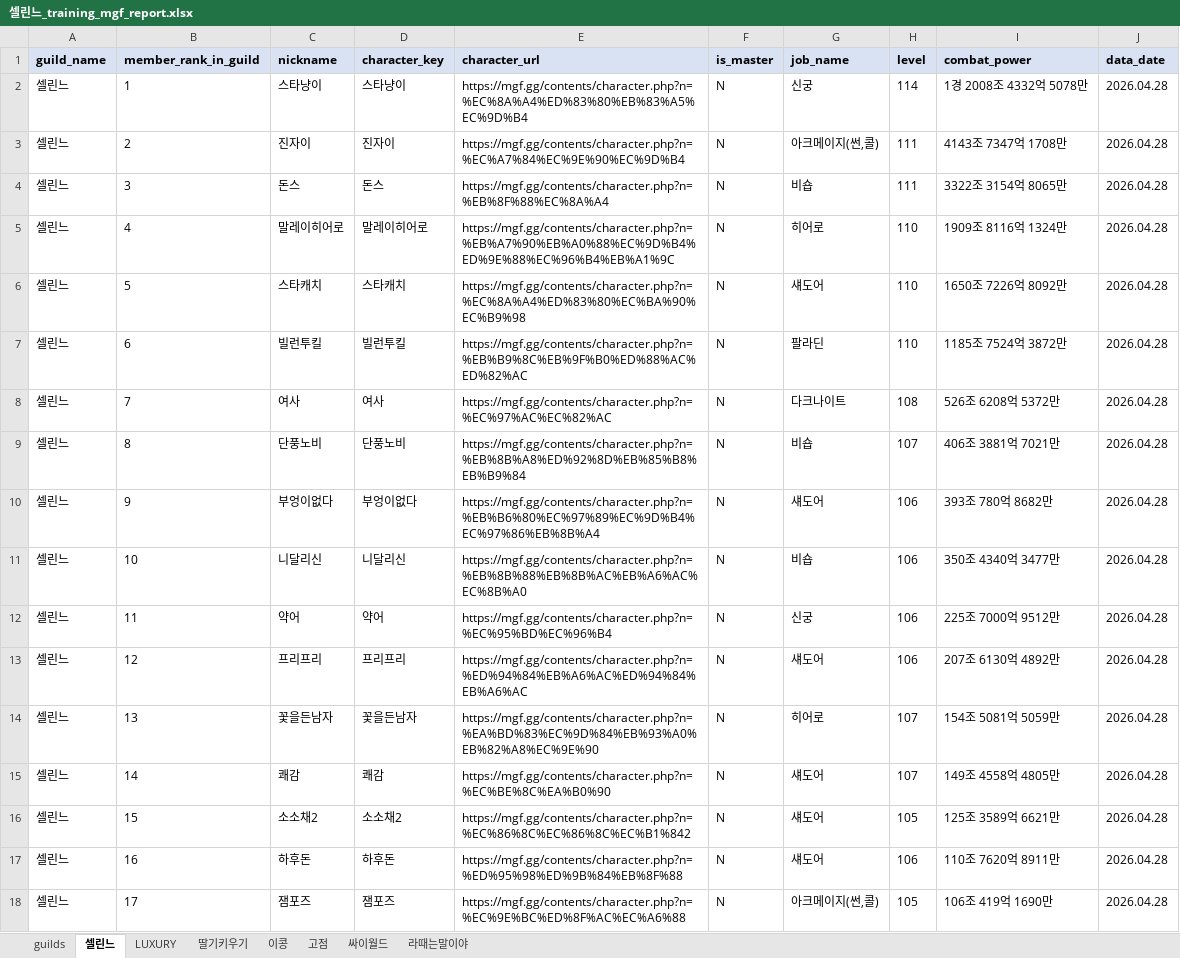
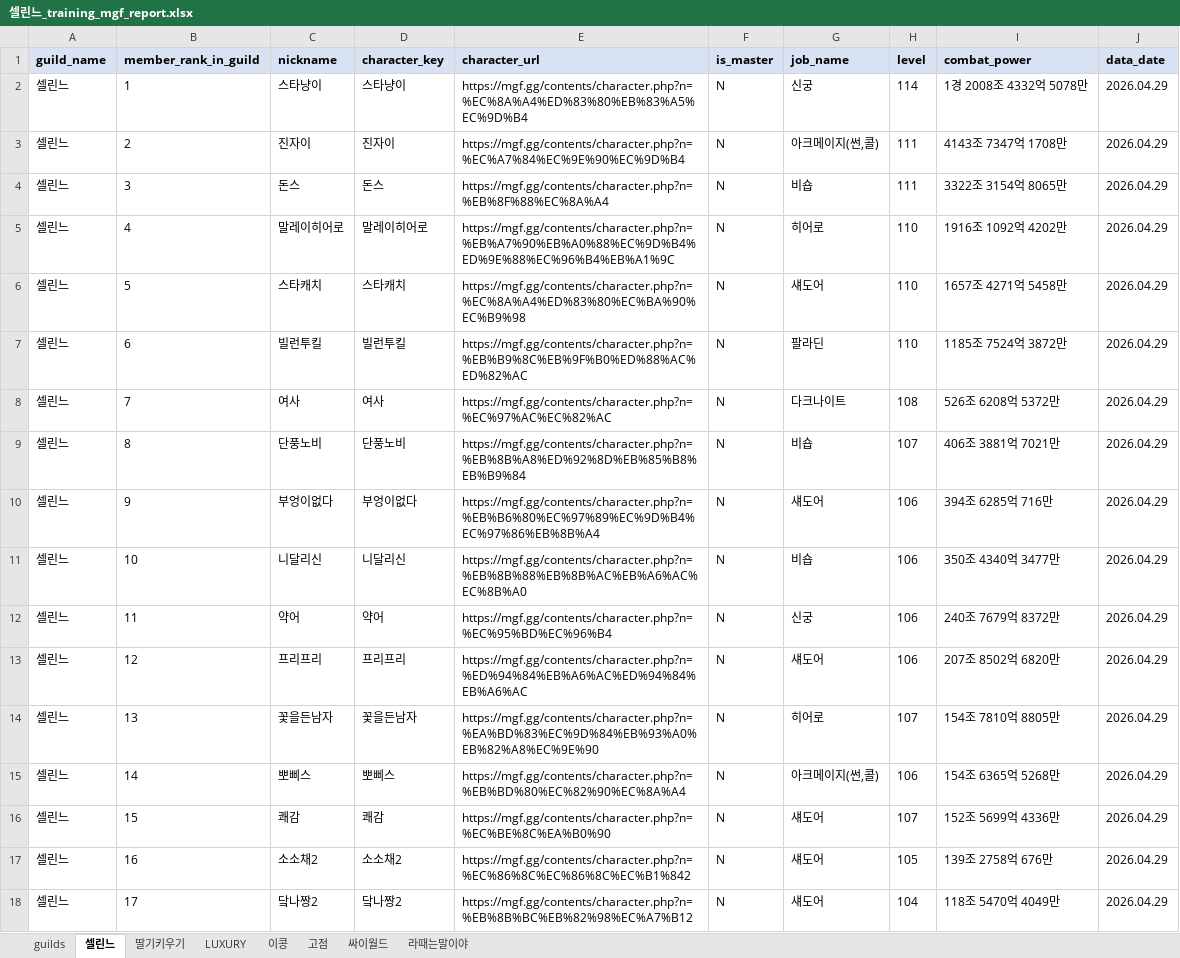
Before and after one commit to pogas/mgf_guild_match, an Excel workbook: reports/셀린느/셀린느_training_mgf_report.xlsx, sheet 셀린느, drawn as a sheet; only a part is shown; values as stored, in another font and other column widths than the file's, no borders; the diff covers the shown part only; the diff names each change by its address in the sheet, - before the commit and + after, or states it on an @@ line.

```diff
--- a/reports/셀린느/셀린느_training_mgf_report.xlsx (sheet 셀린느)
+++ b/reports/셀린느/셀린느_training_mgf_report.xlsx (sheet 셀린느)
@@ sheet tab order changed: guilds | 셀린느 | 딸기키우기 | LUXURY | 이콩 | 고점 | 싸이월드 | 라때는말이야 @@
-J2:J18 (data_date): 2026.04.28
+J2:J18 (data_date): 2026.04.29
-I5 (combat_power): 1909조 8116억 1324만
+I5 (combat_power): 1916조 1092억 4202만
-I6 (combat_power): 1650조 7226억 8092만
+I6 (combat_power): 1657조 4271억 5458만
-I10 (combat_power): 393조 780억 8682만
+I10 (combat_power): 394조 6285억 716만
-I12 (combat_power): 225조 7000억 9512만
+I12 (combat_power): 240조 7679억 8372만
-I13 (combat_power): 207조 6130억 4892만
+I13 (combat_power): 207조 8502억 6820만
-I14 (combat_power): 154조 5081억 5059만
+I14 (combat_power): 154조 7810억 8805만
-C15 (nickname): 쾌감
+C15 (nickname): 뽀삐스
-D15 (character_key): 쾌감
+D15 (character_key): 뽀삐스
-E15 (character_url): https://mgf.gg/contents/character.php?n=%EC%BE%8C%EA%B0%90
+E15 (character_url): https://mgf.gg/contents/character.php?n=%EB%BD%80%EC%82%90%EC%8A%A4
-G15 (job_name): 섀도어
+G15 (job_name): 아크메이지(썬,콜)
-H15 (level): 107
+H15 (level): 106
-I15 (combat_power): 149조 4558억 4805만
+I15 (combat_power): 154조 6365억 5268만
-C16 (nickname): 소소채2
+C16 (nickname): 쾌감
-D16 (character_key): 소소채2
+D16 (character_key): 쾌감
-E16 (character_url): https://mgf.gg/contents/character.php?n=%EC%86%8C%EC%86%8C%EC%B1%842
+E16 (character_url): https://mgf.gg/contents/character.php?n=%EC%BE%8C%EA%B0%90
-H16 (level): 105
+H16 (level): 107
-I16 (combat_power): 125조 3589억 6621만
+I16 (combat_power): 152조 5699억 4336만
-C17 (nickname): 하후돈
+C17 (nickname): 소소채2
-D17 (character_key): 하후돈
+D17 (character_key): 소소채2
-E17 (character_url): https://mgf.gg/contents/character.php?n=%ED%95%98%ED%9B%84%EB%8F%88
+E17 (character_url): https://mgf.gg/contents/character.php?n=%EC%86%8C%EC%86%8C%EC%B1%842
-H17 (level): 106
+H17 (level): 105
-I17 (combat_power): 110조 7620억 8911만
+I17 (combat_power): 139조 2758억 676만
-C18 (nickname): 잼포즈
+C18 (nickname): 닼나짱2
-D18 (character_key): 잼포즈
+D18 (character_key): 닼나짱2
-E18 (character_url): https://mgf.gg/contents/character.php?n=%EC%9E%BC%ED%8F%AC%EC%A6%88
+E18 (character_url): https://mgf.gg/contents/character.php?n=%EB%8B%BC%EB%82%98%EC%A7%B12
-G18 (job_name): 아크메이지(썬,콜)
+G18 (job_name): 섀도어
-H18 (level): 105
+H18 (level): 104
-I18 (combat_power): 106조 419억 1690만
+I18 (combat_power): 118조 5470억 4049만
```
Also changed, not shown: 1 added row and 79 edited cells elsewhere in this sheet, sheet 딸기키우기, sheet 이콩, sheet 싸이월드, sheet LUXURY, sheet 라때는말이야, sheet 고점, 1 more sheet, reports/빅딜/빅딜_league_mgf_report.xlsx, reports/빅딜/빅딜_training_mgf_report.xlsx, 34 other files.
